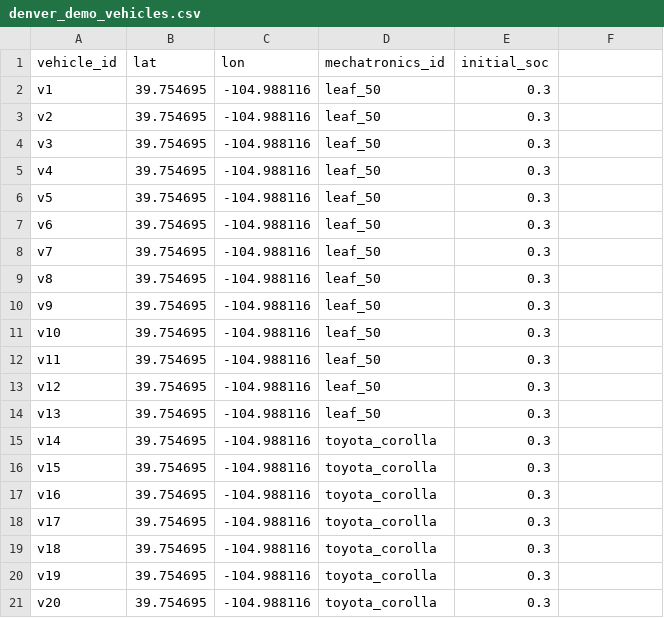
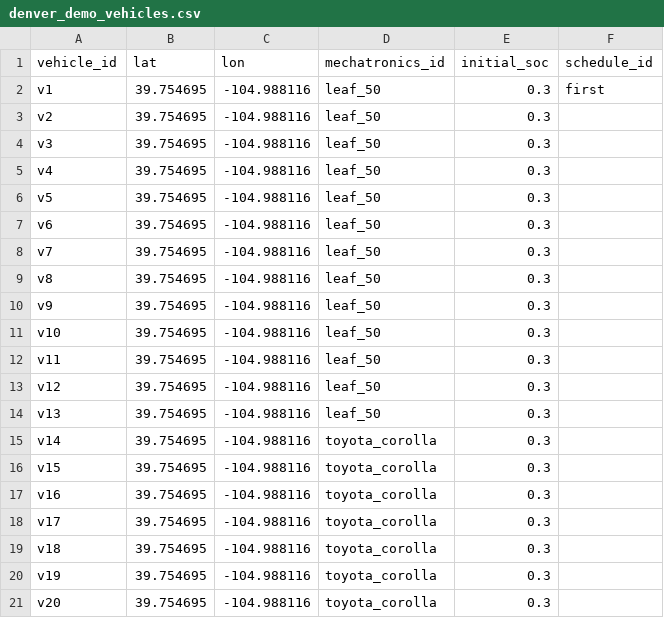
Before and after one commit to NREL/hive, a CSV file: hive/resources/scenarios/denver_downtown/vehicles/denver_demo_vehicles.csv, drawn as a sheet.

Commit message:
vehicles with schedules change driver state based on schedule function

```diff
--- a/hive/resources/scenarios/denver_downtown/vehicles/denver_demo_vehicles.csv
+++ b/hive/resources/scenarios/denver_downtown/vehicles/denver_demo_vehicles.csv
@@ -1,3 +1,3 @@
-vehicle_id,lat,lon,mechatronics_id,initial_soc
-v1,39.754695,-104.988116,leaf_50,0.3
+vehicle_id,lat,lon,mechatronics_id,initial_soc,schedule_id
+v1,39.754695,-104.988116,leaf_50,0.3,first
 v2,39.754695,-104.988116,leaf_50,0.3
```
Also changed, not shown: 6 other files.
